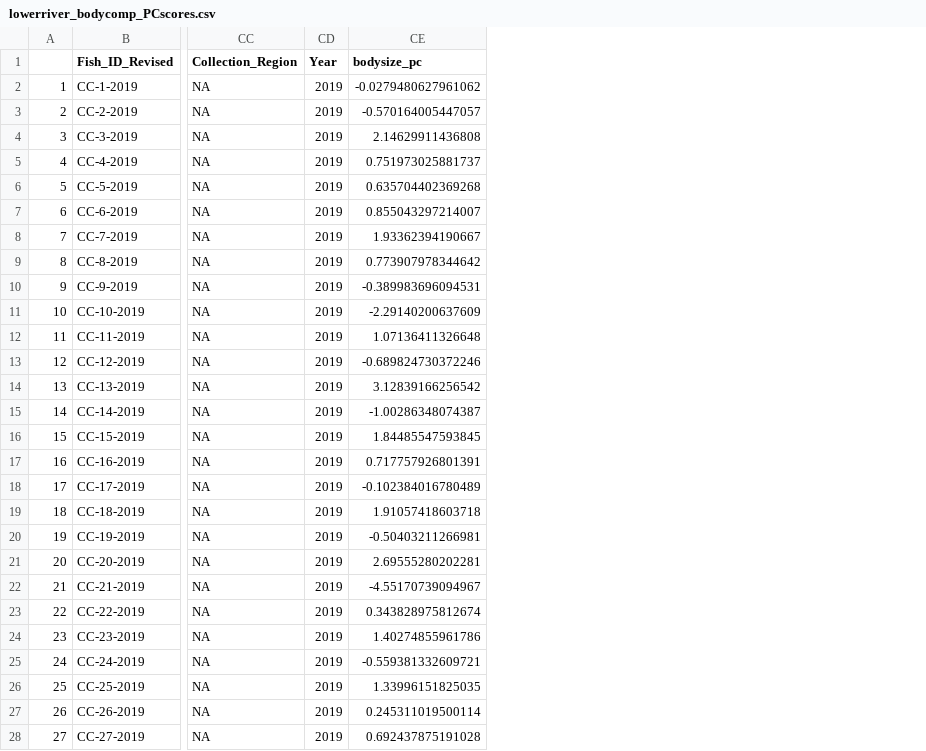
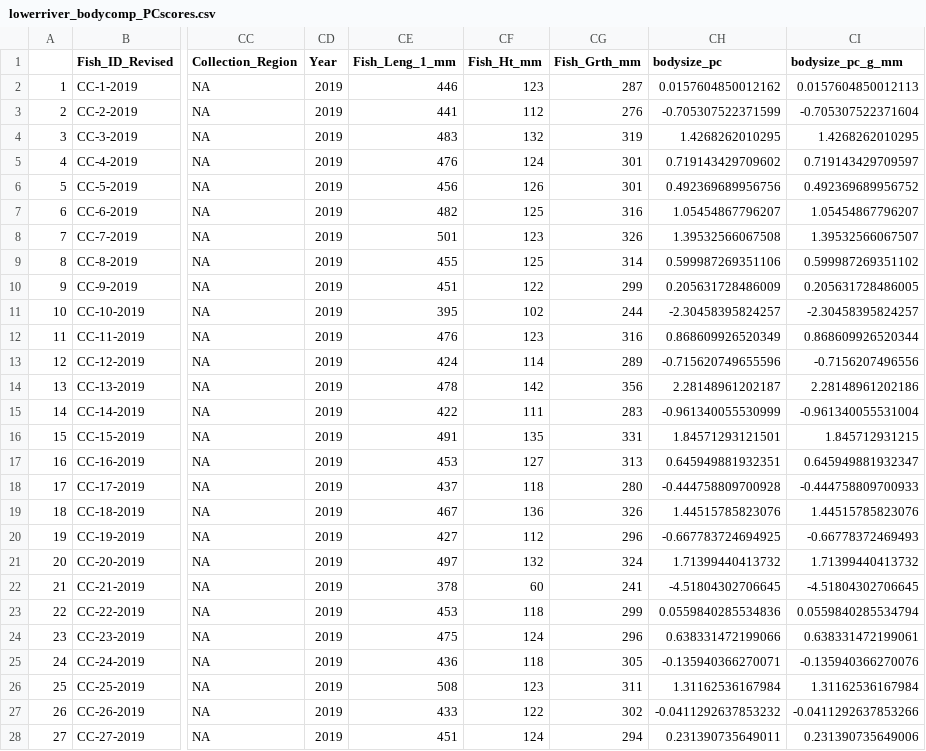
Before and after one commit to abigailhost/cr_sockeye, a CSV file: ALHcode/AIC/lowerriver_bodycomp_PCscores.csv, drawn as a sheet; only a part is shown, gaps mark what is left out; addresses are those after the commit; the diff covers the shown part only; the diff names each change by its address in the sheet, - before the commit and + after, or states it on an @@ line.

```diff
--- a/ALHcode/AIC/lowerriver_bodycomp_PCscores.csv
+++ b/ALHcode/AIC/lowerriver_bodycomp_PCscores.csv
+column CE (Fish_Leng_1_mm), rows 2-28: 446 | 441 | 483 | 476 | 456 | 482 | 501 | 455 | 451 | 395 | 476 | 424 | 478 | 422 | 491 | 453 | 437 | 467 | 427 | 497 | 378 | 453 | 475 | 436 | 508 | 433 | 451
+column CF (Fish_Ht_mm), rows 2-28: 123 | 112 | 132 | 124 | 126 | 125 | 123 | 125 | 122 | 102 | 123 | 114 | 142 | 111 | 135 | 127 | 118 | 136 | 112 | 132 | 60 | 118 | 124 | 118 | 123 | 122 | 124
+column CG (Fish_Grth_mm), rows 2-28: 287 | 276 | 319 | 301 | 301 | 316 | 326 | 314 | 299 | 244 | 316 | 289 | 356 | 283 | 331 | 313 | 280 | 326 | 296 | 324 | 241 | 299 | 296 | 305 | 311 | 302 | 294
+column CI (bodysize_pc_g_mm), rows 2-28: 0.0157604850012113 | -0.705307522371604 | 1.4268262010295 | 0.719143429709597 | 0.492369689956752 | 1.05454867796207 | 1.39532566067507 | 0.599987269351102 | 0.205631728486005 | -2.30458395824257 | 0.868609926520344 | -0.7156207496556 | 2.28148961202186 | -0.961340055531004 | 1.845712931215 | 0.645949881932347 | -0.444758809700933 | 1.44515785823076 | -0.66778372469493 | 1.71399440413732 | -4.51804302706645 | 0.0559840285534794 | 0.638331472199061 | -0.135940366270076 | 1.31162536167984 | -0.0411292637853266 | 0.231390735649006
-CH2 (bodysize_pc): -0.0279480627961062
+CH2 (bodysize_pc): 0.0157604850012162
-CH3 (bodysize_pc): -0.570164005447057
+CH3 (bodysize_pc): -0.705307522371599
-CH4 (bodysize_pc): 2.14629911436808
+CH4 (bodysize_pc): 1.4268262010295
-CH5 (bodysize_pc): 0.751973025881737
+CH5 (bodysize_pc): 0.719143429709602
-CH6 (bodysize_pc): 0.635704402369268
+CH6 (bodysize_pc): 0.492369689956756
-CH7 (bodysize_pc): 0.855043297214007
+CH7 (bodysize_pc): 1.05454867796207
-CH8 (bodysize_pc): 1.93362394190667
+CH8 (bodysize_pc): 1.39532566067508
-CH9 (bodysize_pc): 0.773907978344642
+CH9 (bodysize_pc): 0.599987269351106
-CH10 (bodysize_pc): -0.389983696094531
+CH10 (bodysize_pc): 0.205631728486009
-CH11 (bodysize_pc): -2.29140200637609
+CH11 (bodysize_pc): -2.30458395824257
-CH12 (bodysize_pc): 1.07136411326648
+CH12 (bodysize_pc): 0.868609926520349
-CH13 (bodysize_pc): -0.689824730372246
+CH13 (bodysize_pc): -0.715620749655596
-CH14 (bodysize_pc): 3.12839166256542
+CH14 (bodysize_pc): 2.28148961202187
-CH15 (bodysize_pc): -1.00286348074387
+CH15 (bodysize_pc): -0.961340055530999
-CH16 (bodysize_pc): 1.84485547593845
+CH16 (bodysize_pc): 1.84571293121501
-CH17 (bodysize_pc): 0.717757926801391
+CH17 (bodysize_pc): 0.645949881932351
-CH18 (bodysize_pc): -0.102384016780489
+CH18 (bodysize_pc): -0.444758809700928
-CH19 (bodysize_pc): 1.91057418603718
+CH19 (bodysize_pc): 1.44515785823076
-CH20 (bodysize_pc): -0.50403211266981
+CH20 (bodysize_pc): -0.667783724694925
-CH21 (bodysize_pc): 2.69555280202281
+CH21 (bodysize_pc): 1.71399440413732
-CH22 (bodysize_pc): -4.55170739094967
+CH22 (bodysize_pc): -4.51804302706645
-CH23 (bodysize_pc): 0.343828975812674
+CH23 (bodysize_pc): 0.0559840285534836
-CH24 (bodysize_pc): 1.40274855961786
+CH24 (bodysize_pc): 0.638331472199066
-CH25 (bodysize_pc): -0.559381332609721
+CH25 (bodysize_pc): -0.135940366270071
-CH26 (bodysize_pc): 1.33996151825035
+CH26 (bodysize_pc): 1.31162536167984
-CH27 (bodysize_pc): 0.245311019500114
+CH27 (bodysize_pc): -0.0411292637853232
-CH28 (bodysize_pc): 0.692437875191028
+CH28 (bodysize_pc): 0.231390735649011
```
Also changed, not shown: 152 edited cells elsewhere in this file, ALHcode/AIC/bodysize_runtiminggroup/AICresults_bodysize~RunTimingGroup.csv, ALHcode/AIC/bodysize_runtiminggroup/bodysize~runtiminggroup_models_CoefEstimates_withLikelihoods.csv, 4 other files.
